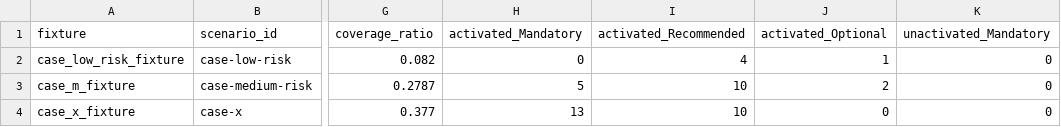
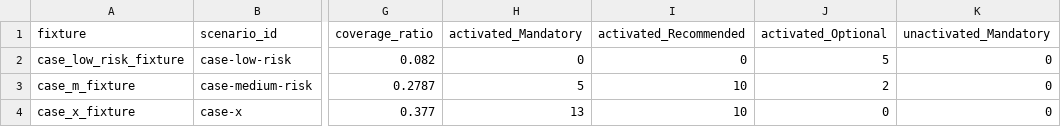
Before and after one commit to AICTRI/pamf-papers, a CSV file: validation/results/activation_coverage.csv, drawn as a sheet; only a part is shown, gaps mark what is left out; the diff names each change by its address in the sheet, - before the commit and + after, or states it on an @@ line.

Commit message:
data: refreeze fixtures for continuous floor-zero scoring

```diff
--- a/validation/results/activation_coverage.csv
+++ b/validation/results/activation_coverage.csv
-I2 (activated_Recommended): 4
+I2 (activated_Recommended): 0
-J2 (activated_Optional): 1
+J2 (activated_Optional): 5
```
Also changed, not shown: 6 other files.
